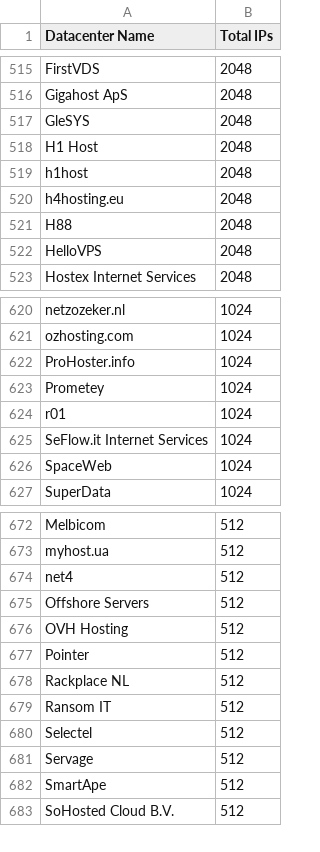
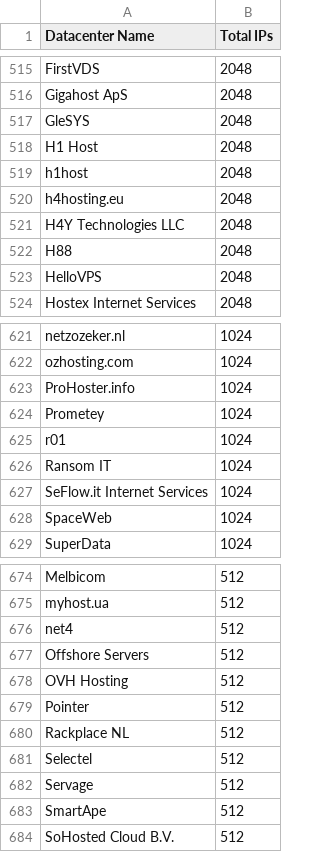
Before and after one commit to ekmixon/ipcat, a CSV file: datacenters-stats.csv, drawn as a sheet; only a part is shown, gaps mark what is left out; removed rows and columns are numbered as before the commit, all else as after; the diff names each change by its address in the sheet, - before the commit and + after, or states it on an @@ line.

```diff
--- a/datacenters-stats.csv
+++ b/datacenters-stats.csv
+row 521: H4Y Technologies LLC | 2048
+row 626: Ransom IT | 1024
-row 679: Ransom IT | 512
```
Also changed, not shown: datacenters.csv.
